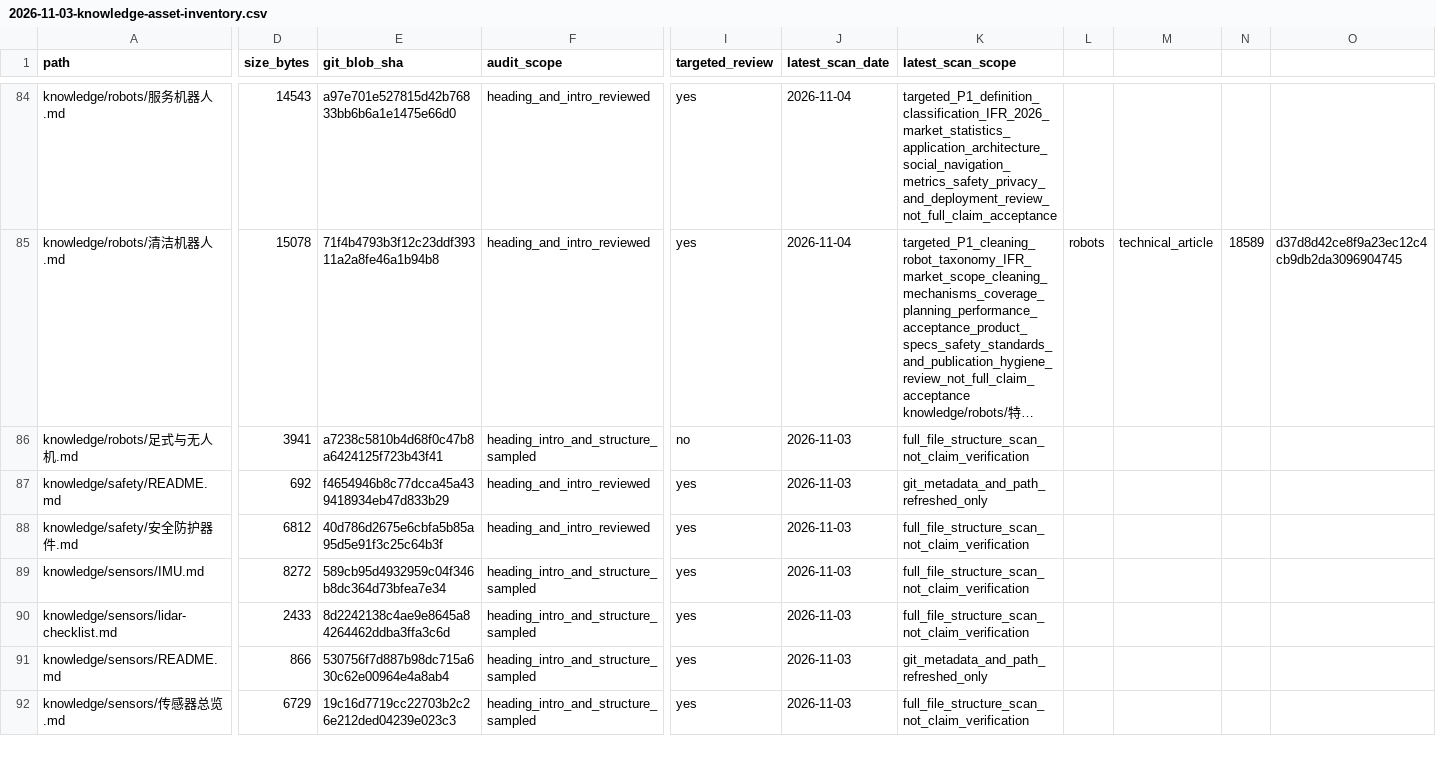
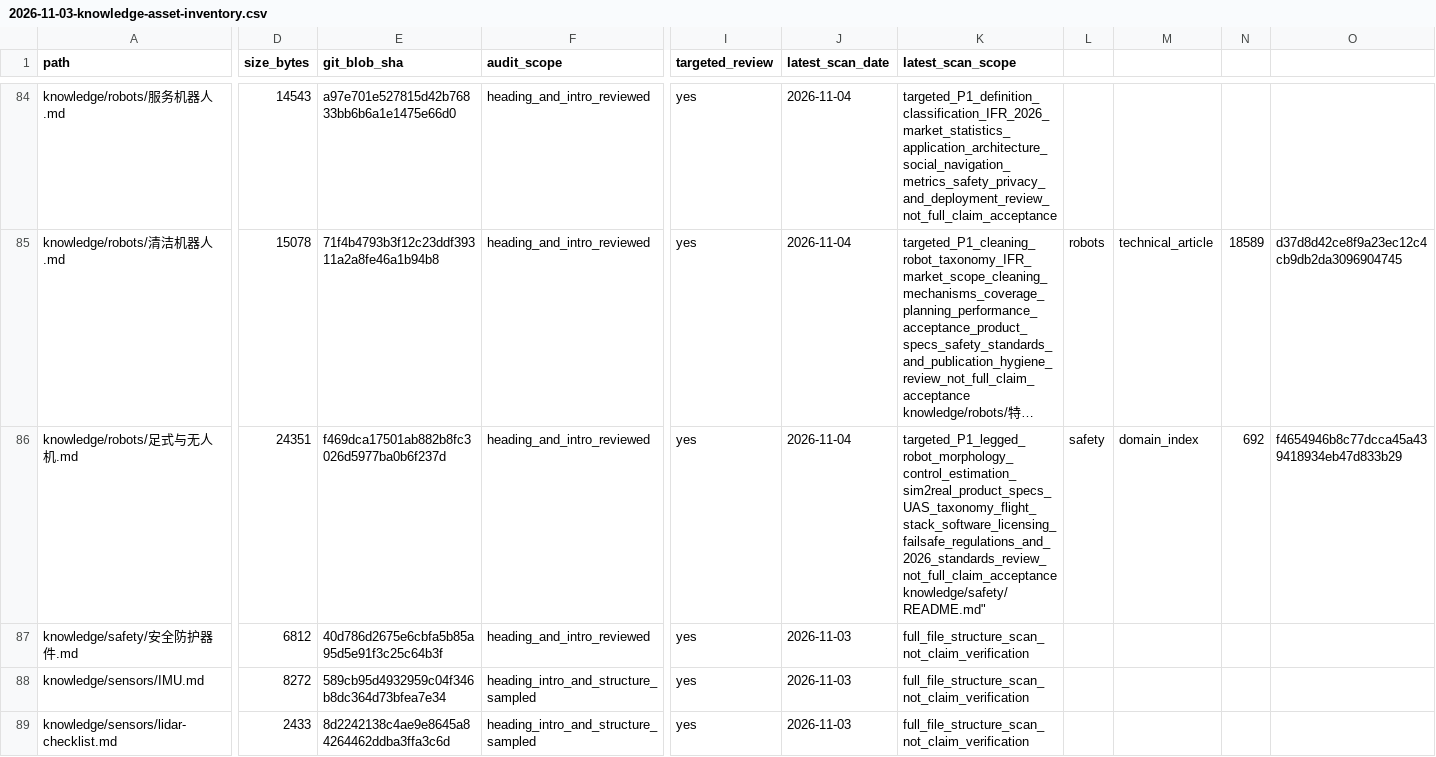
Before and after one commit to rexyll/robot_knowledgebasement, a CSV file: docs/audits/2026-11-03-knowledge-asset-inventory.csv, drawn as a sheet; only a part is shown, gaps mark what is left out; the shorter side is filled out with more unchanged rows; long unchanged cells end in …; rows hold the shown columns only; ↵ is a line break in a cell; the diff covers the shown part only; the diff names each change by its address in the sheet, - before the commit and + after, or states it on an @@ line.

Commit message:
更新足式与无人机资产审计状态

```diff
--- a/docs/audits/2026-11-03-knowledge-asset-inventory.csv
+++ b/docs/audits/2026-11-03-knowledge-asset-inventory.csv
-D86 (size_bytes): 3941
+D86 (size_bytes): 24351
-E86 (git_blob_sha): a7238c5810b4d68f0c47b8a6424125f723b43f41
+E86 (git_blob_sha): f469dca17501ab882b8fc3026d5977ba0b6f237d
-F86 (audit_scope): heading_intro_and_structure_sampled
+F86 (audit_scope): heading_and_intro_reviewed
-I86 (targeted_review): no
+I86 (targeted_review): yes
-J86 (latest_scan_date): 2026-11-03
+J86 (latest_scan_date): 2026-11-04
-K86 (latest_scan_scope): full_file_structure_scan_not_claim_verification
+K86 (latest_scan_scope): targeted_P1_legged_robot_morphology_control_estimation_sim2real_product_specs_UAS_taxonomy_flight_stack_software_licensing_failsafe_regulations_and_2026_standards_review_not_full_claim_acceptance ↵ knowledge/safety/README.md"
-L86: (empty)
+L86: safety
-M86: (empty)
+M86: domain_index
-N86: (empty)
+N86: 692
-O86: (empty)
+O86: f4654946b8c77dcca45a439418934eb47d833b29
-row 87: knowledge/safety/README.md | 692 | f4654946b8c77dcca45a439418934eb47d833b29 | heading_and_intro_reviewed | yes | 2026-11-03 | git_metadata_and_path_refreshed_only
```
Also changed, not shown: 6 edited cells elsewhere in this file.
